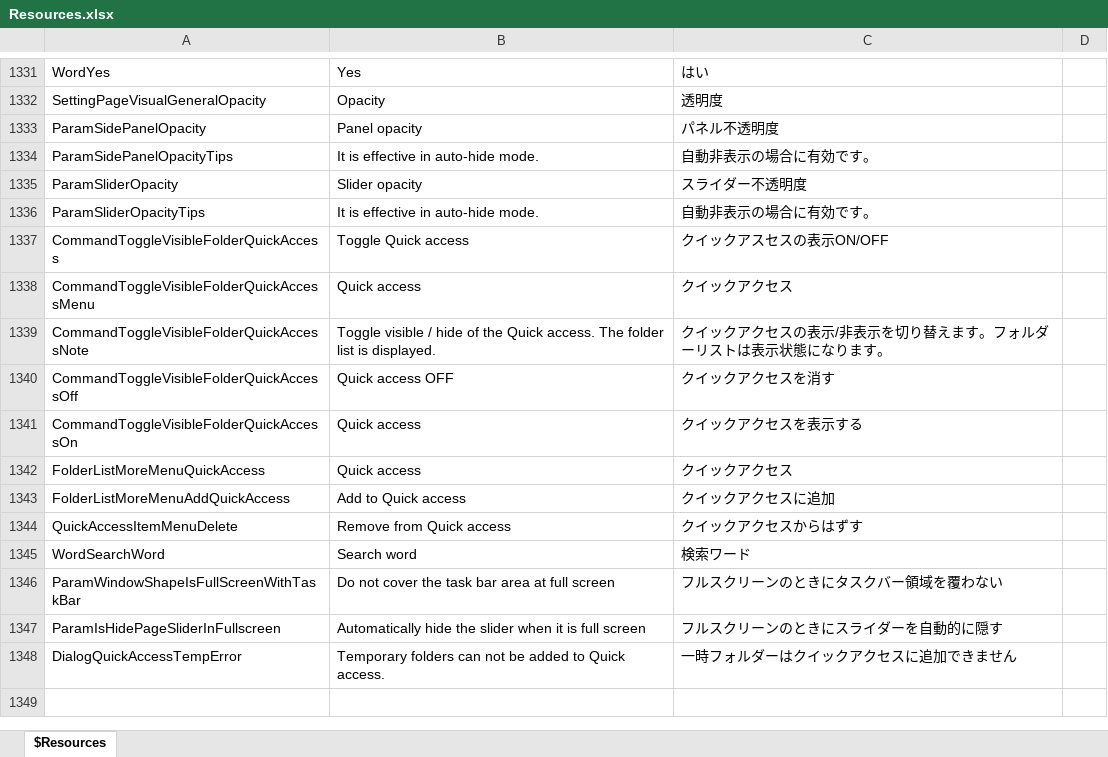
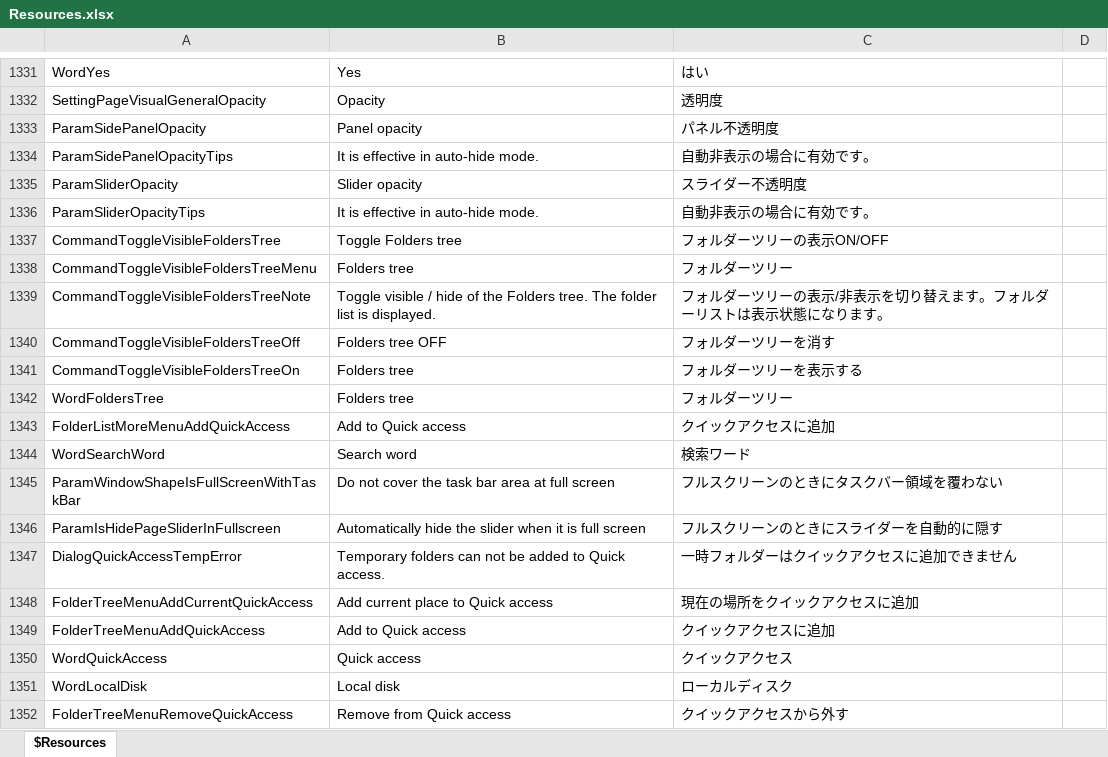
Before and after one commit to karma-sun/neeview, an Excel workbook: Language/Resources.xlsx, sheet $Resources, drawn as a sheet; only a part is shown, gaps mark what is left out; values as stored, in another font and other column widths than the file's, no borders; removed rows and columns are numbered as before the commit, all else as after; the diff names each change by its address in the sheet, - before the commit and + after, or states it on an @@ line.

Commit message:
フォルダーツリー実装、クイックアクセスを吸収 (refs #186) これに伴い、 ・ 「クイックアクセスの表示ON/OFF」コマンド廃止 ・ 「フォルダーツリーの表示ON/OFF」コマンド追加

```diff
--- a/Language/Resources.xlsx (sheet $Resources)
+++ b/Language/Resources.xlsx (sheet $Resources)
-row 1337: CommandToggleVisibleFolderQuickAccess | Toggle Quick access | クイックアスセスの表示ON/OFF
-row 1338: CommandToggleVisibleFolderQuickAccessMenu | Quick access | クイックアクセス
-row 1339: CommandToggleVisibleFolderQuickAccessNote | Toggle visible / hide of the Quick access. The folder list is displayed. | クイックアクセスの表示/非表示を切り替えます。フォルダーリストは表示状態になります。
-row 1340: CommandToggleVisibleFolderQuickAccessOff | Quick access OFF | クイックアクセスを消す
-row 1341: CommandToggleVisibleFolderQuickAccessOn | Quick access | クイックアクセスを表示する
-row 1342: FolderListMoreMenuQuickAccess | Quick access | クイックアクセス
+row 1337: CommandToggleVisibleFoldersTree | Toggle Folders tree | フォルダーツリーの表示ON/OFF
+row 1338: CommandToggleVisibleFoldersTreeMenu | Folders tree | フォルダーツリー
+row 1339: CommandToggleVisibleFoldersTreeNote | Toggle visible / hide of the Folders tree. The folder list is displayed. | フォルダーツリーの表示/非表示を切り替えます。フォルダーリストは表示状態になります。
+row 1340: CommandToggleVisibleFoldersTreeOff | Folders tree OFF | フォルダーツリーを消す
+row 1341: CommandToggleVisibleFoldersTreeOn | Folders tree | フォルダーツリーを表示する
+row 1342: WordFoldersTree | Folders tree | フォルダーツリー
-row 1344: QuickAccessItemMenuDelete | Remove from Quick access | クイックアクセスからはずす
+row 1348: FolderTreeMenuAddCurrentQuickAccess | Add current place to Quick access | 現在の場所をクイックアクセスに追加
+row 1349: FolderTreeMenuAddQuickAccess | Add to Quick access | クイックアクセスに追加
+row 1350: WordQuickAccess | Quick access | クイックアクセス
+row 1351: WordLocalDisk | Local disk | ローカルディスク
+row 1352: FolderTreeMenuRemoveQuickAccess | Remove from Quick access | クイックアクセスから外す
```
Also changed, not shown: 27 other files.
